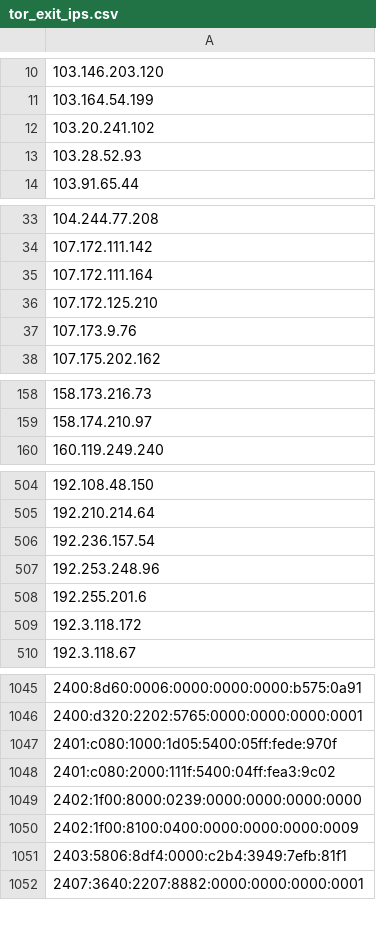
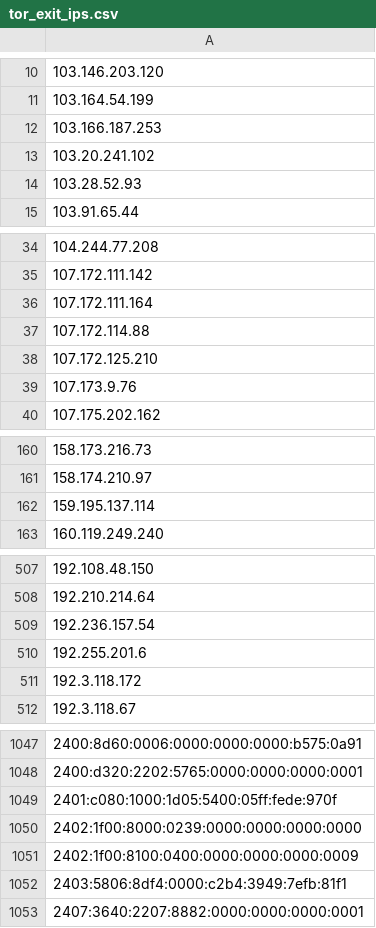
Before and after one commit to nullwhire/tor-watchlist, a CSV file: data/tor_exit_ips.csv, drawn as a sheet; only a part is shown, gaps mark what is left out; removed rows and columns are numbered as before the commit, all else as after; the diff covers the shown part only; the diff names each change by its address in the sheet, - before the commit and + after, or states it on an @@ line.

```diff
--- a/data/tor_exit_ips.csv
+++ b/data/tor_exit_ips.csv
+row 12: 103.166.187.253
+row 37: 107.172.114.88
+row 162: 159.195.137.114
-row 507: 192.253.248.96
-row 1048: 2401:c080:2000:111f:5400:04ff:fea3:9c02
```
Also changed, not shown: 4 added rows and 3 removed rows elsewhere in this file, 1 other file.
